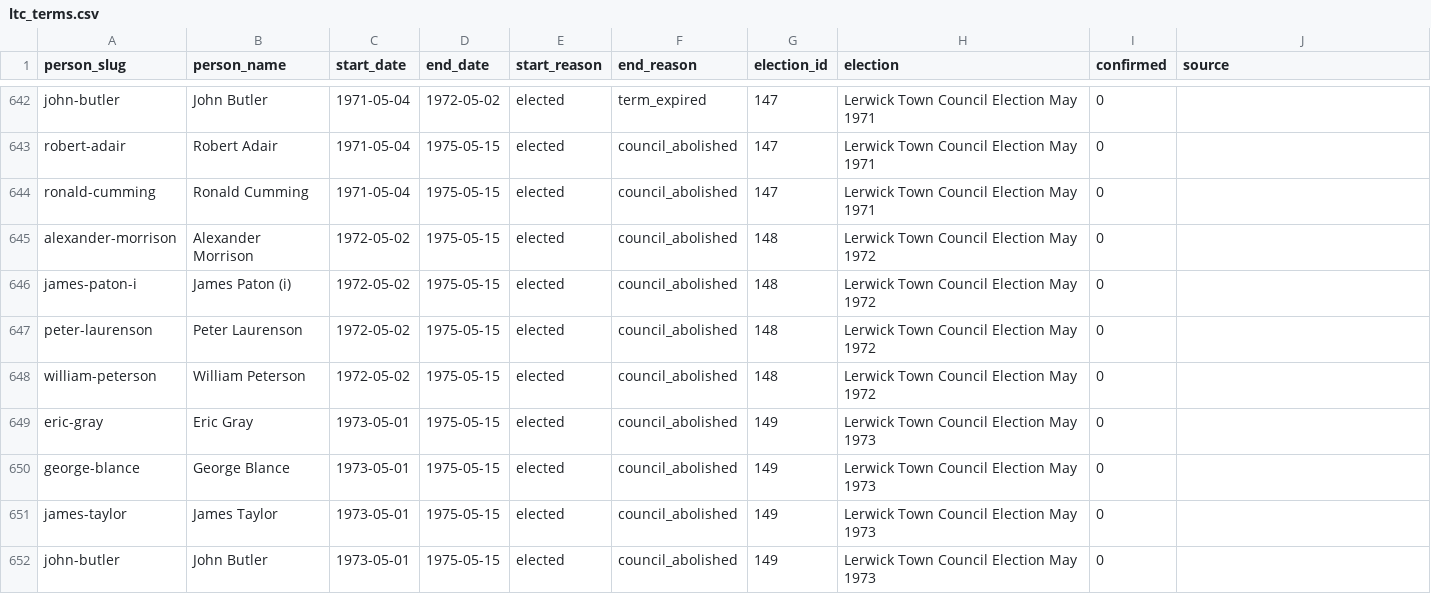
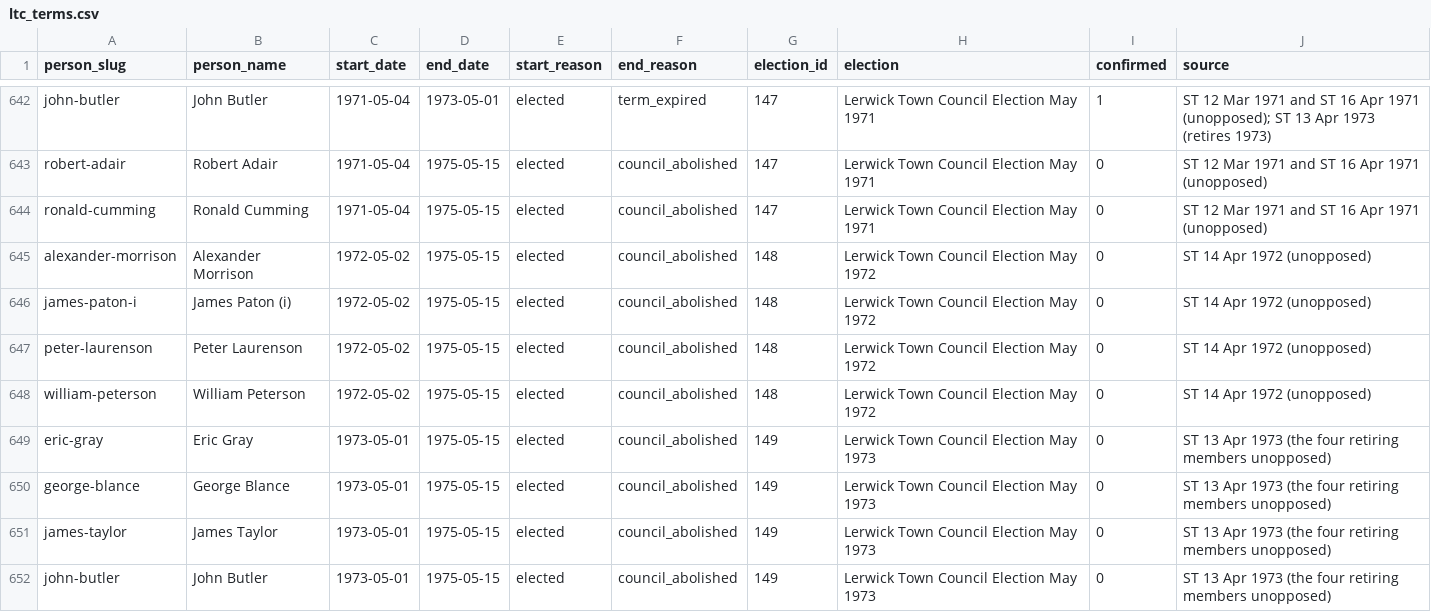
Before and after one commit to ShetlandJ/shetland-political-history, a CSV file: data/ltc_terms.csv, drawn as a sheet; only a part is shown, gaps mark what is left out; the diff covers the shown part only; the diff names each change by its address in the sheet, - before the commit and + after, or states it on an @@ line.

```diff
--- a/data/ltc_terms.csv
+++ b/data/ltc_terms.csv
-D642 (end_date): 1972-05-02
+D642 (end_date): 1973-05-01
-I642 (confirmed): 0
+I642 (confirmed): 1
-J642 (source): (empty)
+J642 (source): ST 12 Mar 1971 and ST 16 Apr 1971 (unopposed); ST 13 Apr 1973 (retires 1973)
-J643:J644 (source): (empty)
+J643:J644 (source): ST 12 Mar 1971 and ST 16 Apr 1971 (unopposed)
-J645:J648 (source): (empty)
+J645:J648 (source): ST 14 Apr 1972 (unopposed)
-J649:J652 (source): (empty)
+J649:J652 (source): ST 13 Apr 1973 (the four retiring members unopposed)
```
Also changed, not shown: 52 edited cells elsewhere in this file, 6 other files.
